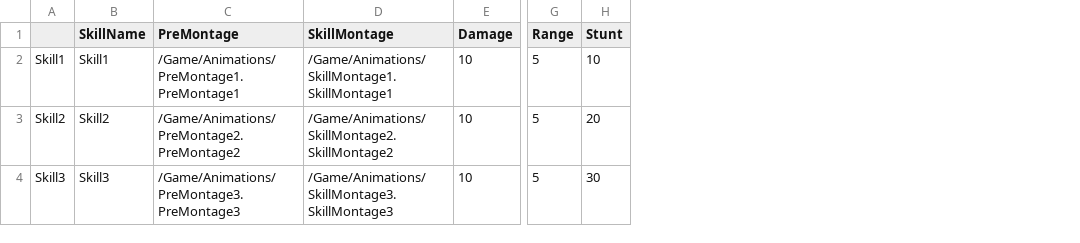
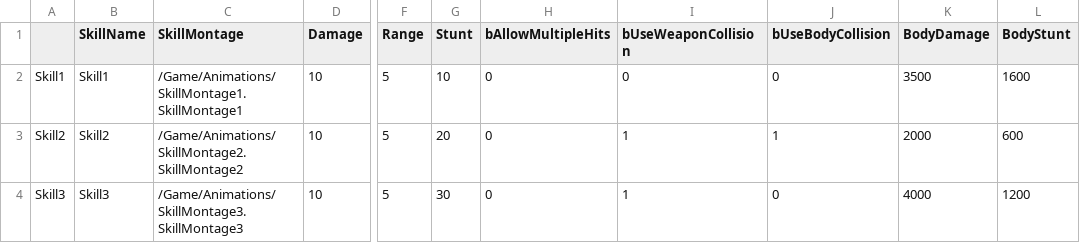
Before and after one commit to choidahey/UE5_CoreReboot, a CSV file: Content/CR4S/_Blueprint/MonsterAI/Data/MonsterSkillDataTable.csv, drawn as a sheet; only a part is shown, gaps mark what is left out; removed rows and columns are numbered as before the commit, all else as after; the diff names each change by its address in the sheet, - before the commit and + after, or states it on an @@ line.

```diff
--- a/Content/CR4S/_Blueprint/MonsterAI/Data/MonsterSkillDataTable.csv
+++ b/Content/CR4S/_Blueprint/MonsterAI/Data/MonsterSkillDataTable.csv
-column C (PreMontage), rows 2-4: /Game/Animations/PreMontage1.PreMontage1 | /Game/Animations/PreMontage2.PreMontage2 | /Game/Animations/PreMontage3.PreMontage3
+column H (bAllowMultipleHits), rows 2-4: all 0
+column I (bUseWeaponCollision), rows 2-4: 0 | 1 | 1
+column J (bUseBodyCollision), rows 2-4: 0 | 1 | 0
+column K (BodyDamage), rows 2-4: 3500 | 2000 | 4000
+column L (BodyStunt), rows 2-4: 1600 | 600 | 1200
```
Also changed, not shown: Content/CR4S/_Blueprint/MonsterAI/Data/KamishSkillDataTable.csv, 14 other files.
